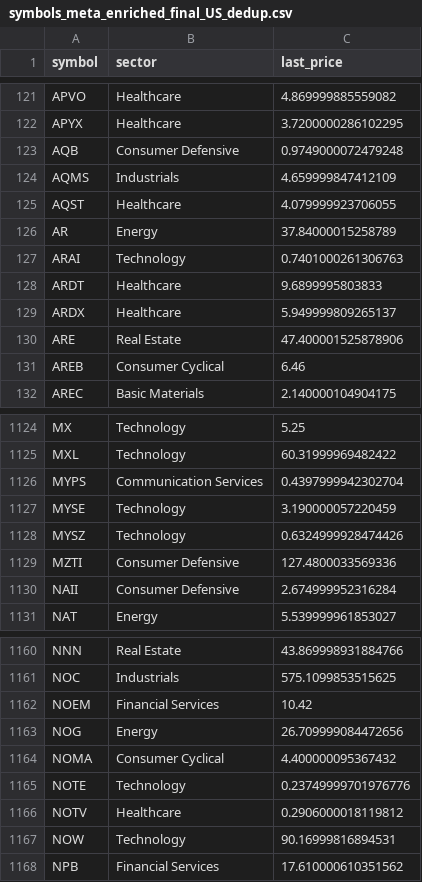
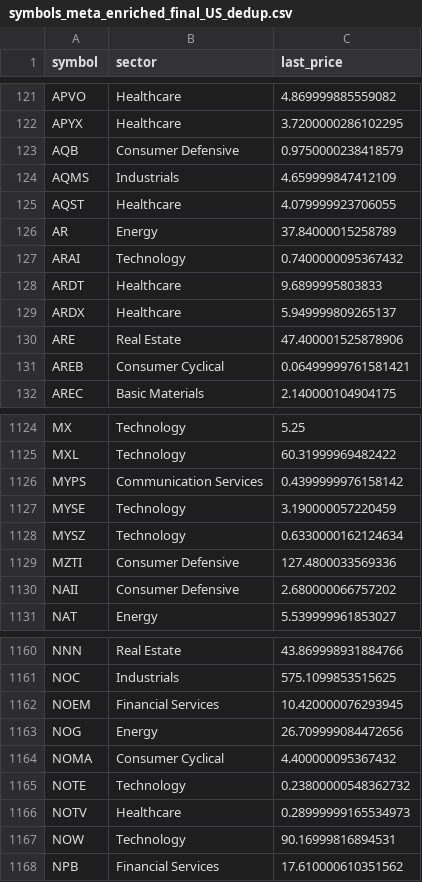
Before and after one commit to babeltechdev/thai-stock-data, a CSV file: symbols_meta_enriched_final_US_dedup.csv, drawn as a sheet; only a part is shown, gaps mark what is left out; the diff covers the shown part only.

```diff
--- a/symbols_meta_enriched_final_US_dedup.csv
+++ b/symbols_meta_enriched_final_US_dedup.csv
@@ -122,3 +122,3 @@ APVO,Healthcare,4.869999885559082
 APYX,Healthcare,3.7200000286102295
-AQB,Consumer Defensive,0.9749000072479248
+AQB,Consumer Defensive,0.9750000238418579
 AQMS,Industrials,4.659999847412109
@@ -126,3 +126,3 @@ AQST,Healthcare,4.079999923706055
 AR,Energy,37.84000015258789
-ARAI,Technology,0.7401000261306763
+ARAI,Technology,0.7400000095367432
 ARDT,Healthcare,9.6899995803833
@@ -130,3 +130,3 @@ ARDX,Healthcare,5.949999809265137
 ARE,Real Estate,47.400001525878906
-AREB,Consumer Cyclical,6.46
+AREB,Consumer Cyclical,0.06499999761581421
 AREC,Basic Materials,2.140000104904175
@@ -1125,7 +1125,7 @@ MX,Technology,5.25
 MXL,Technology,60.31999969482422
-MYPS,Communication Services,0.4397999942302704
+MYPS,Communication Services,0.4399999976158142
 MYSE,Technology,3.190000057220459
-MYSZ,Technology,0.6324999928474426
+MYSZ,Technology,0.6330000162124634
 MZTI,Consumer Defensive,127.4800033569336
-NAII,Consumer Defensive,2.674999952316284
+NAII,Consumer Defensive,2.680000066757202
 NAT,Energy,5.539999961853027
@@ -1161,7 +1161,7 @@ NNN,Real Estate,43.869998931884766
 NOC,Industrials,575.1099853515625
-NOEM,Financial Services,10.42
+NOEM,Financial Services,10.420000076293945
 NOG,Energy,26.709999084472656
 NOMA,Consumer Cyclical,4.400000095367432
-NOTE,Technology,0.23749999701976776
-NOTV,Healthcare,0.2906000018119812
+NOTE,Technology,0.23800000548362732
+NOTV,Healthcare,0.28999999165534973
 NOW,Technology,90.16999816894531
```
Also changed, not shown: 74 edited cells elsewhere in this file, intrinsic_multi_eps_dcf_TH.csv, intrinsic_multi_eps_dcf_US.csv, 12 other files.
